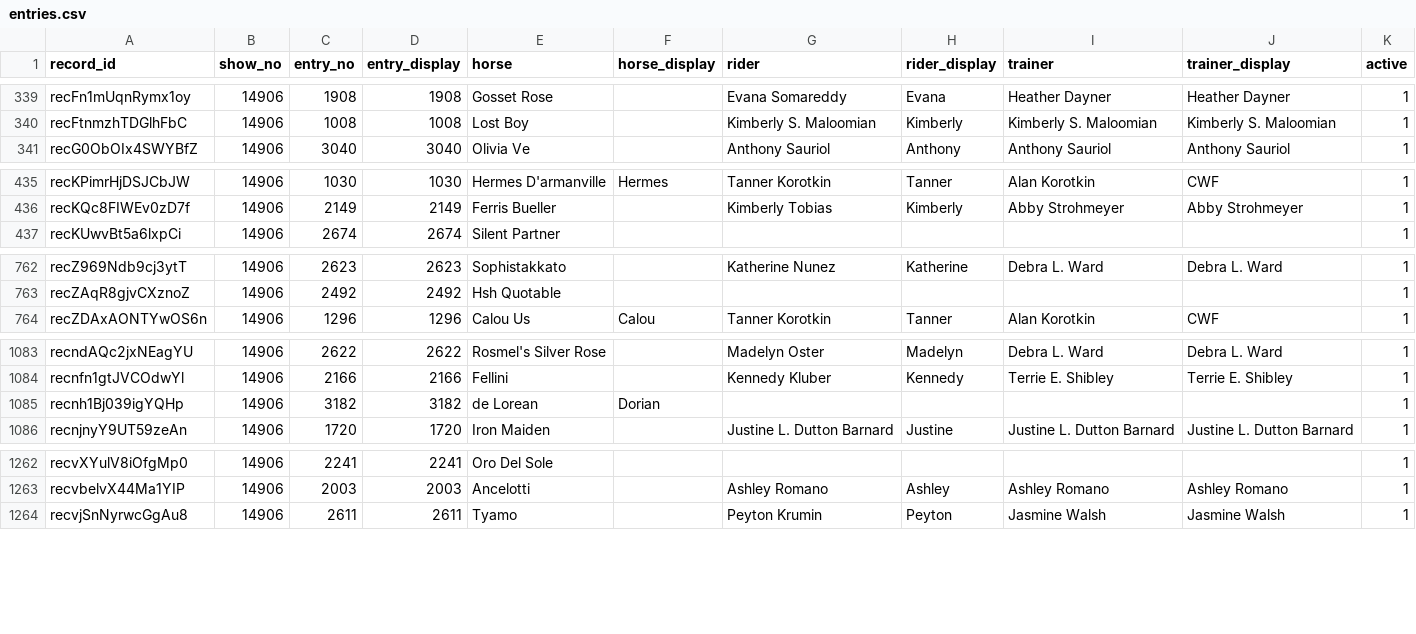
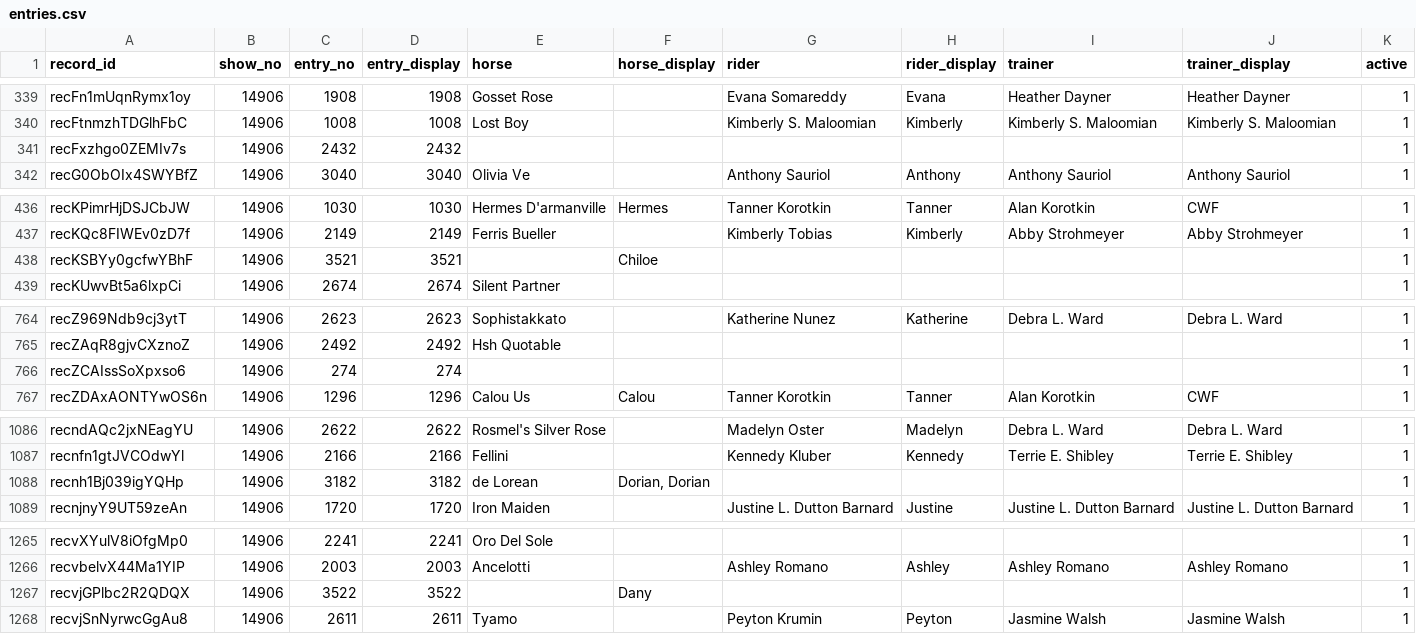
Before and after one commit to sportdogfood/ringstatus, a CSV file: docs/horseshowing/helpers/14906/entries.csv, drawn as a sheet; only a part is shown, gaps mark what is left out.

```diff
--- a/docs/horseshowing/helpers/14906/entries.csv
+++ b/docs/horseshowing/helpers/14906/entries.csv
@@ -340,2 +340,3 @@ recFn1mUqnRymx1oy,14906,1908,1908,Gosset Rose,,Evana Somareddy,Evana,Heather Day
 recFtnmzhTDGlhFbC,14906,1008,1008,Lost Boy,,Kimberly S. Maloomian,Kimberly,Kimberly S. Maloomian,Kimberly S. Maloomian,1
+recFxzhgo0ZEMIv7s,14906,2432,2432,,,,,,,1
 recG0ObOIx4SWYBfZ,14906,3040,3040,Olivia Ve,,Anthony Sauriol,Anthony,Anthony Sauriol,Anthony Sauriol,1
@@ -436,2 +437,3 @@ recKPimrHjDSJCbJW,14906,1030,1030,Hermes D'armanville,Hermes,Tanner Korotkin,Tan
 recKQc8FIWEv0zD7f,14906,2149,2149,Ferris Bueller,,Kimberly Tobias,Kimberly,Abby Strohmeyer,Abby Strohmeyer,1
+recKSBYy0gcfwYBhF,14906,3521,3521,,Chiloe,,,,,1
 recKUwvBt5a6lxpCi,14906,2674,2674,Silent Partner,,,,,,1
@@ -763,2 +765,3 @@ recZ969Ndb9cj3ytT,14906,2623,2623,Sophistakkato,,Katherine Nunez,Katherine,Debra
 recZAqR8gjvCXznoZ,14906,2492,2492,Hsh Quotable,,,,,,1
+recZCAIssSoXpxso6,14906,274,274,,,,,,,1
 recZDAxAONTYwOS6n,14906,1296,1296,Calou Us,Calou,Tanner Korotkin,Tanner,Alan Korotkin,CWF,1
@@ -1084,3 +1087,3 @@ recndAQc2jxNEagYU,14906,2622,2622,Rosmel's Silver Rose,,Madelyn Oster,Madelyn,De
 recnfn1gtJVCOdwYl,14906,2166,2166,Fellini,,Kennedy Kluber,Kennedy,Terrie E. Shibley,Terrie E. Shibley,1
-recnh1Bj039igYQHp,14906,3182,3182,de Lorean,Dorian,,,,,1
+recnh1Bj039igYQHp,14906,3182,3182,de Lorean,"Dorian, Dorian",,,,,1
 recnjnyY9UT59zeAn,14906,1720,1720,Iron Maiden,,Justine L. Dutton Barnard,Justine,Justine L. Dutton Barnard,Justine L. Dutton Barnard,1
@@ -1263,2 +1266,3 @@ recvXYulV8iOfgMp0,14906,2241,2241,Oro Del Sole,,,,,,1
 recvbelvX44Ma1YIP,14906,2003,2003,Ancelotti,,Ashley Romano,Ashley,Ashley Romano,Ashley Romano,1
+recvjGPlbc2R2QDQX,14906,3522,3522,,Dany,,,,,1
 recvjSnNyrwcGgAu8,14906,2611,2611,Tyamo,,Peyton Krumin,Peyton,Jasmine Walsh,Jasmine Walsh,1
```
Also changed, not shown: docs/horseshowing/helpers/14906/horses.csv, docs/horseshowing/helpers/14906/riders.csv, 8 other files.
